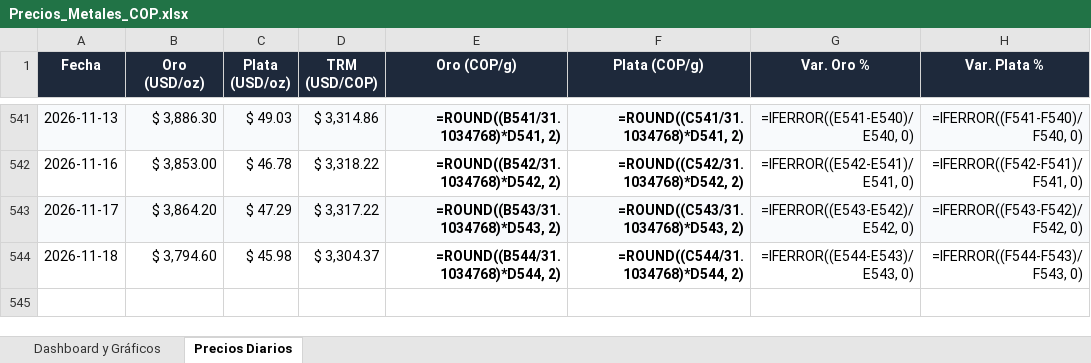
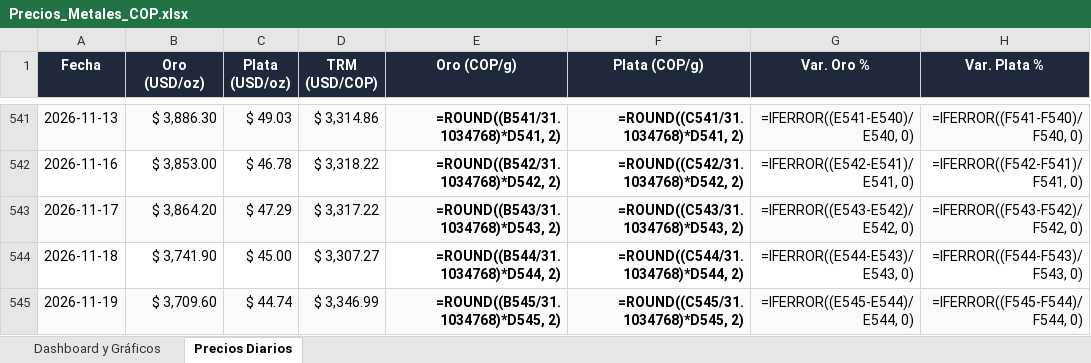
Before and after one commit to adrianquiroga/metales-cop, an Excel workbook: Precios_Metales_COP.xlsx, sheet Precios Diarios, drawn as a sheet; only a part is shown, gaps mark what is left out; values as stored, in another font and other column widths than the file's, no borders; formulas without a stored value are shown as written; the diff names each change by its address in the sheet, - before the commit and + after, or states it on an @@ line.

```diff
--- a/Precios_Metales_COP.xlsx (sheet Precios Diarios)
+++ b/Precios_Metales_COP.xlsx (sheet Precios Diarios)
-B544 (Oro (USD/oz)): $ 3,794.60
+B544 (Oro (USD/oz)): $ 3,741.90
-C544 (Plata (USD/oz)): $ 45.98
+C544 (Plata (USD/oz)): $ 45.00
-D544 (TRM (USD/COP)): $ 3,304.37
+D544 (TRM (USD/COP)): $ 3,307.27
+row 545: 2026-11-19 | $ 3,709.60 | $ 44.74 | $ 3,346.99 | =ROUND((B545/31.1034768)*D545, 2) | =ROUND((C545/31.1034768)*D545, 2) | =IFERROR((E545-E544)/E544, 0) | =IFERROR((F545-F544)/F544, 0)
```
Also changed, not shown: sheet Dashboard y Gráficos, charts or pictures, 2 other files.
